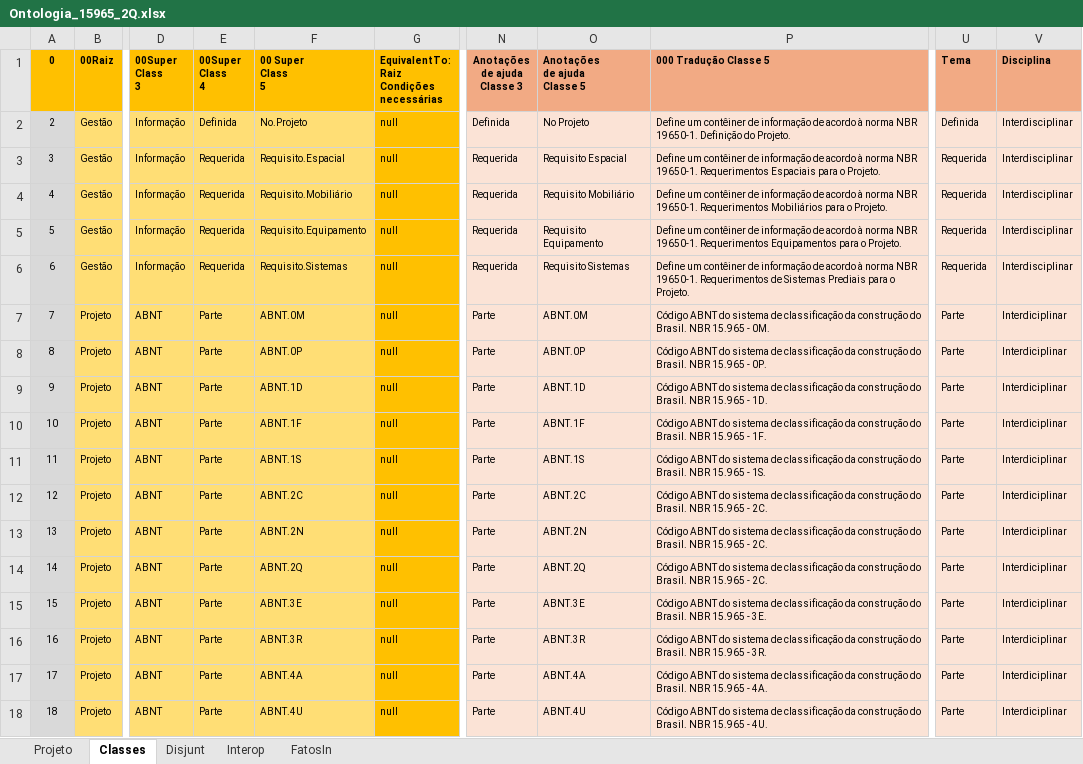
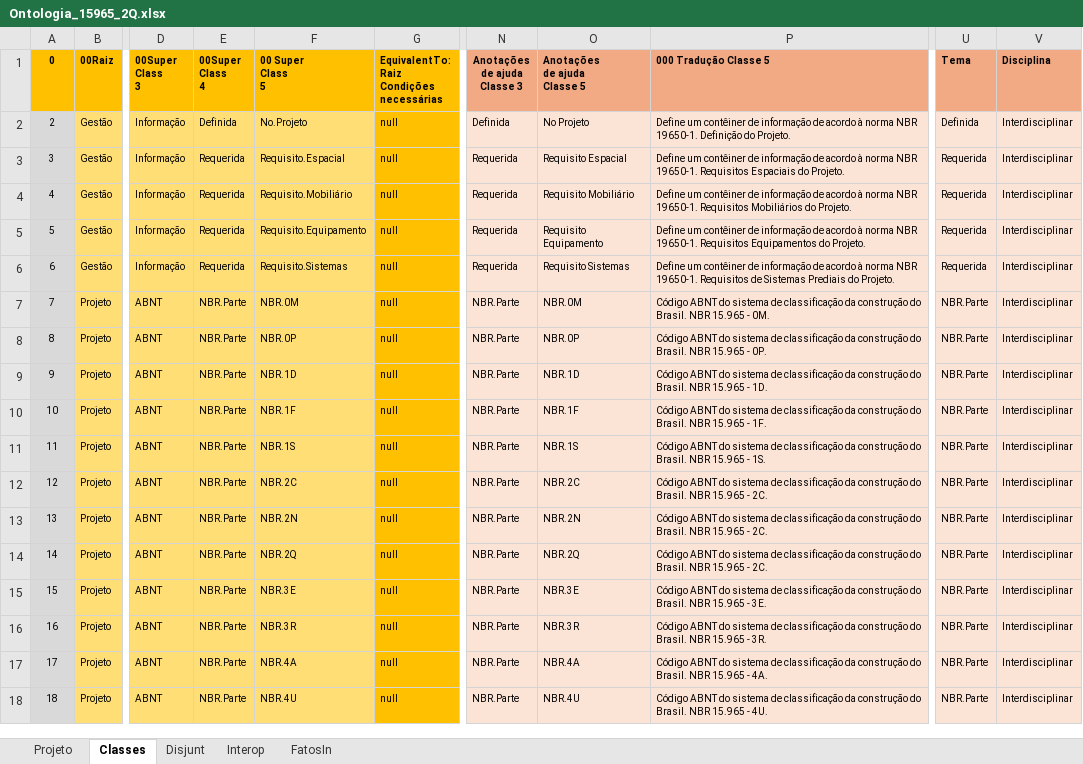
Before and after one commit to JLMenegotto/OntologiaBIM, an Excel workbook: Versão5/ABNT/Ontologia_15965_2Q.xlsx, sheet Classes, drawn as a sheet; only a part is shown, gaps mark what is left out; values as stored, in another font and other column widths than the file's, no borders; conditional formats not drawn; the diff covers the shown part only; the diff names each change by its address in the sheet, - before the commit and + after, or states it on an @@ line.

```diff
--- a/Versão5/ABNT/Ontologia_15965_2Q.xlsx (sheet Classes)
+++ b/Versão5/ABNT/Ontologia_15965_2Q.xlsx (sheet Classes)
-P3 (000 Tradução Classe 5): …NBR 19650-1. Requerimentos Espaciais para o Projeto.
+P3 (000 Tradução Classe 5): …NBR 19650-1. Requisitos Espaciais do Projeto.
-P4 (000 Tradução Classe 5): …NBR 19650-1. Requerimentos Mobiliários para o Projeto.
+P4 (000 Tradução Classe 5): …NBR 19650-1. Requisitos Mobiliários do Projeto.
-P5 (000 Tradução Classe 5): …NBR 19650-1. Requerimentos Equipamentos para o Projeto.
+P5 (000 Tradução Classe 5): …NBR 19650-1. Requisitos Equipamentos do Projeto.
-P6 (000 Tradução Classe 5): …NBR 19650-1. Requerimentos de Sistemas Prediais para o Projeto.
+P6 (000 Tradução Classe 5): …NBR 19650-1. Requisitos de Sistemas Prediais do Projeto.
-E7:E18 (00Super Class 4): Parte
+E7:E18 (00Super Class 4): NBR.Parte
-F7 (00 Super Class 5): ABNT.0M
+F7 (00 Super Class 5): NBR.0M
-N7:N18 (Anotações de ajuda Classe 3): Parte
+N7:N18 (Anotações de ajuda Classe 3): NBR.Parte
-O7 (Anotações de ajuda Classe 5): ABNT.0M
+O7 (Anotações de ajuda Classe 5): NBR.0M
-U7:U18 (Tema): Parte
+U7:U18 (Tema): NBR.Parte
-V7:V18 (Disciplina): Interdiciplinar
+V7:V18 (Disciplina): Interdisciplinar
-F8 (00 Super Class 5): ABNT.0P
+F8 (00 Super Class 5): NBR.0P
-O8 (Anotações de ajuda Classe 5): ABNT.0P
+O8 (Anotações de ajuda Classe 5): NBR.0P
-F9 (00 Super Class 5): ABNT.1D
+F9 (00 Super Class 5): NBR.1D
-O9 (Anotações de ajuda Classe 5): ABNT.1D
+O9 (Anotações de ajuda Classe 5): NBR.1D
-F10 (00 Super Class 5): ABNT.1F
+F10 (00 Super Class 5): NBR.1F
-O10 (Anotações de ajuda Classe 5): ABNT.1F
+O10 (Anotações de ajuda Classe 5): NBR.1F
-F11 (00 Super Class 5): ABNT.1S
+F11 (00 Super Class 5): NBR.1S
-O11 (Anotações de ajuda Classe 5): ABNT.1S
+O11 (Anotações de ajuda Classe 5): NBR.1S
-F12 (00 Super Class 5): ABNT.2C
+F12 (00 Super Class 5): NBR.2C
-O12 (Anotações de ajuda Classe 5): ABNT.2C
+O12 (Anotações de ajuda Classe 5): NBR.2C
-F13 (00 Super Class 5): ABNT.2N
+F13 (00 Super Class 5): NBR.2N
-O13 (Anotações de ajuda Classe 5): ABNT.2N
+O13 (Anotações de ajuda Classe 5): NBR.2N
-F14 (00 Super Class 5): ABNT.2Q
+F14 (00 Super Class 5): NBR.2Q
-O14 (Anotações de ajuda Classe 5): ABNT.2Q
+O14 (Anotações de ajuda Classe 5): NBR.2Q
-F15 (00 Super Class 5): ABNT.3E
+F15 (00 Super Class 5): NBR.3E
-O15 (Anotações de ajuda Classe 5): ABNT.3E
+O15 (Anotações de ajuda Classe 5): NBR.3E
-F16 (00 Super Class 5): ABNT.3R
+F16 (00 Super Class 5): NBR.3R
-O16 (Anotações de ajuda Classe 5): ABNT.3R
+O16 (Anotações de ajuda Classe 5): NBR.3R
-F17 (00 Super Class 5): ABNT.4A
+F17 (00 Super Class 5): NBR.4A
-O17 (Anotações de ajuda Classe 5): ABNT.4A
+O17 (Anotações de ajuda Classe 5): NBR.4A
-F18 (00 Super Class 5): ABNT.4U
+F18 (00 Super Class 5): NBR.4U
-O18 (Anotações de ajuda Classe 5): ABNT.4U
+O18 (Anotações de ajuda Classe 5): NBR.4U
```
Also changed, not shown: 11 added rows and 6 edited cells elsewhere in this sheet, sheet FatosIn, sheet Projeto, Versão5/ABNT/Ontologia_15965_1S.xlsx, Versão5/ABNT/Ontologia_15965_2N.xlsx.
